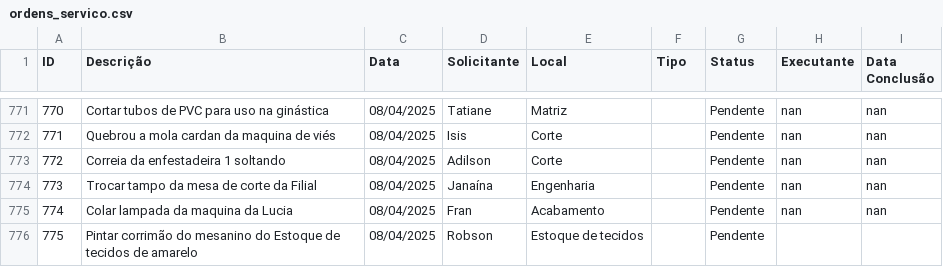
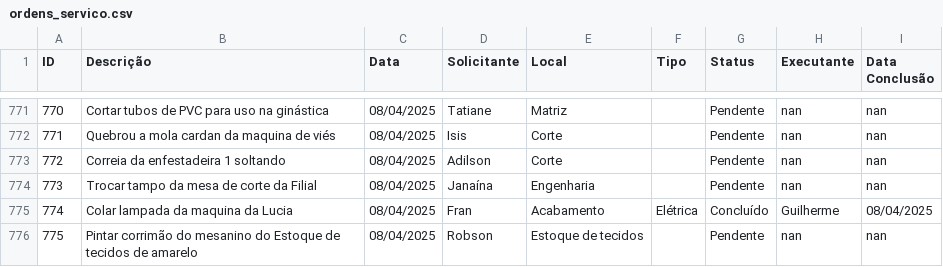
Before and after one commit to vilelarobson0971/os_manut, a CSV file: ordens_servico.csv, drawn as a sheet; only a part is shown, gaps mark what is left out.

Commit message:
Atualização automática do sistema de OS

```diff
--- a/ordens_servico.csv
+++ b/ordens_servico.csv
@@ -774,3 +774,3 @@ ID,Descrição,Data,Solicitante,Local,Tipo,Status,Executante,Data Conclusão
 773,Trocar tampo da mesa de corte da Filial,08/04/2025,Janaína,Engenharia ,,Pendente,nan,nan
-774,Colar lampada da maquina da Lucia,08/04/2025,Fran,Acabamento,,Pendente,nan,nan
-775,Pintar corrimão do mesanino do Estoque de tecidos de amarelo,08/04/2025,Robson,Estoque de tecidos,,Pendente,,
+774,Colar lampada da maquina da Lucia,08/04/2025,Fran,Acabamento,Elétrica,Concluído,Guilherme,08/04/2025
+775,Pintar corrimão do mesanino do Estoque de tecidos de amarelo,08/04/2025,Robson,Estoque de tecidos,,Pendente,nan,nan
```
